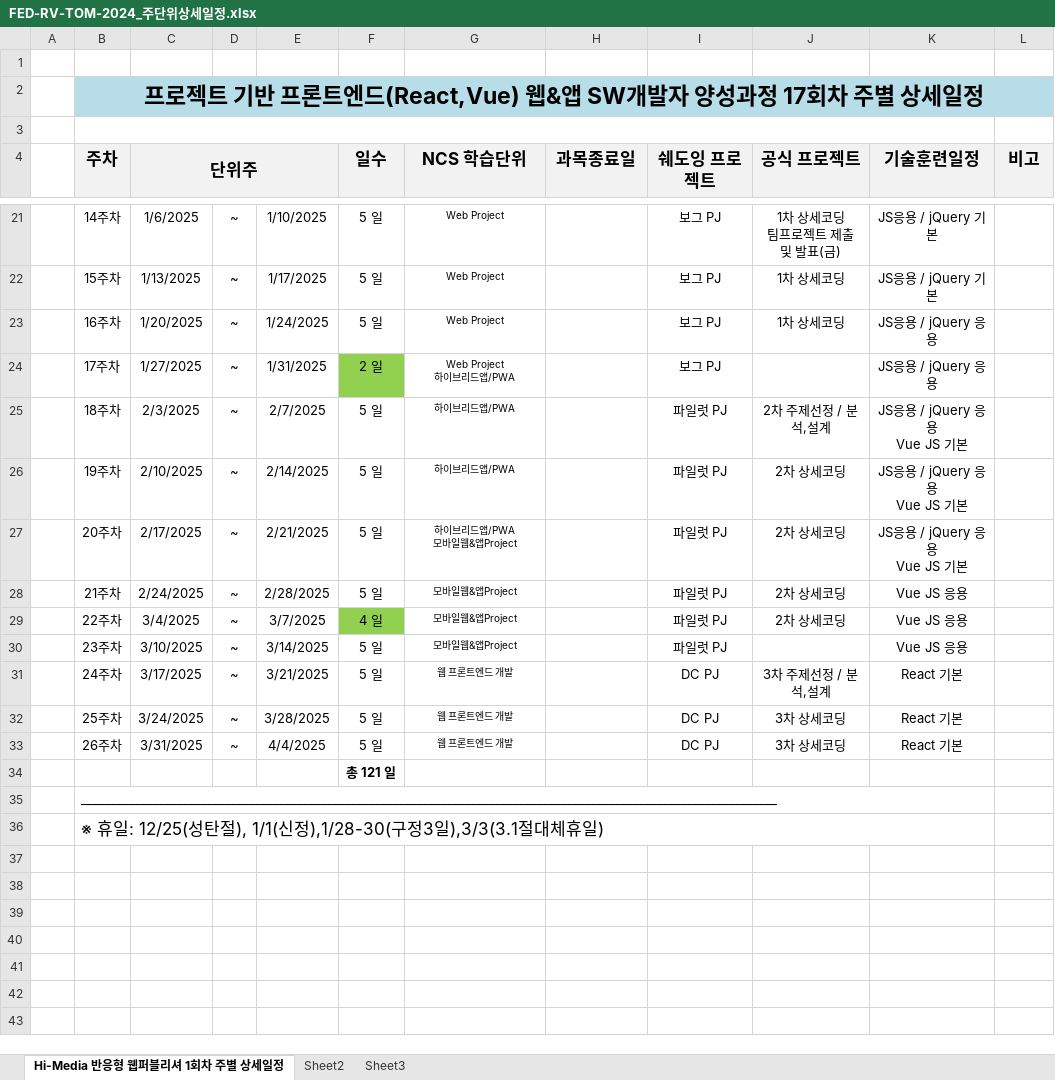
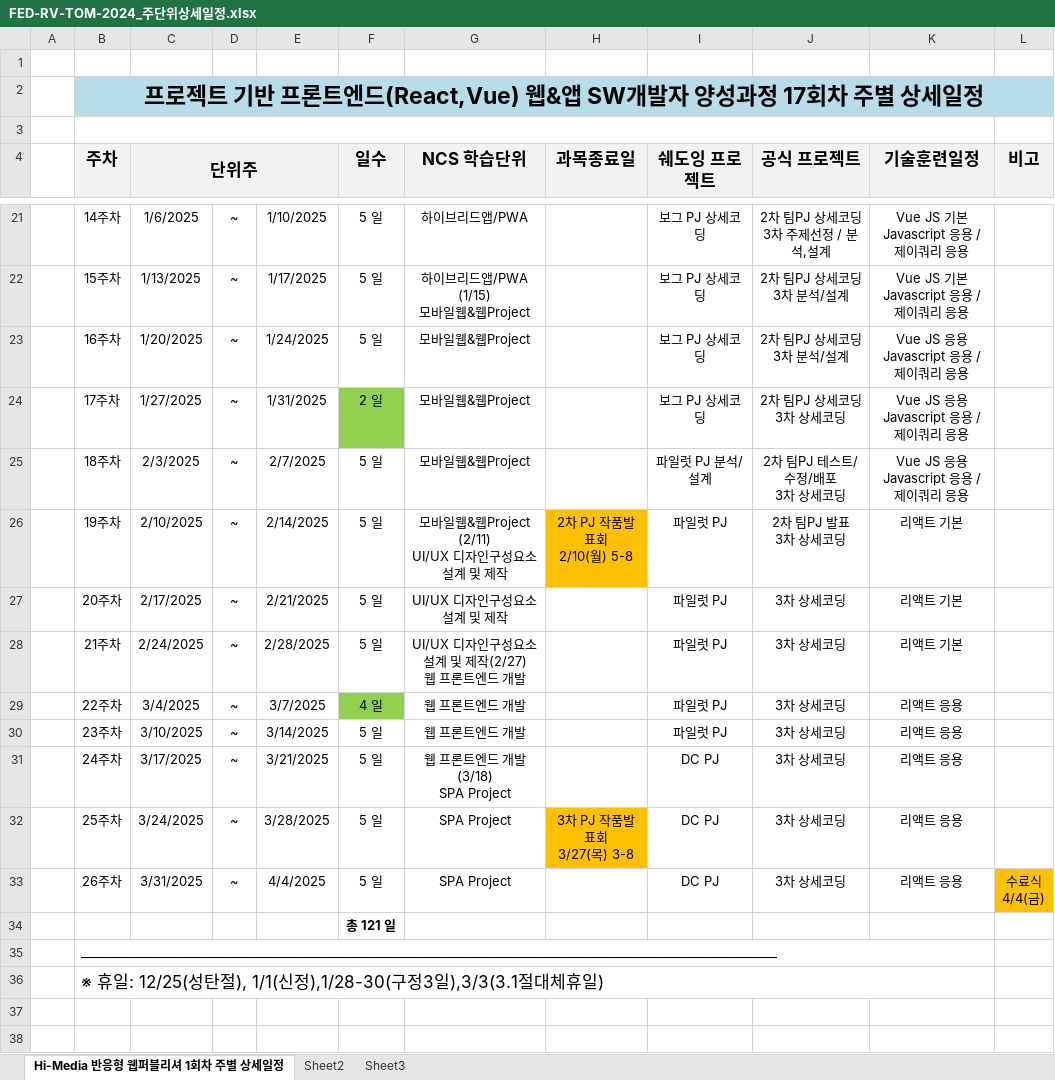
Before and after one commit to kimeming/FED-RV-KHM, an Excel workbook: 000.커리큐럼/주단위상세일정엑셀/FED-RV-TOM-2024_주단위상세일정.xlsx, sheet Hi-Media 반응형 웹퍼블리셔 1회차 주별 상세일정, drawn as a sheet; only a part is shown, gaps mark what is left out; the shorter side is filled out with more unchanged rows; values as stored, in another font and other column widths than the file's, no borders; ↵ is a line break in a cell; the diff covers the shown part only; the diff names each change by its address in the sheet, - before the commit and + after, or states it on an @@ line.

```diff
--- a/000.커리큐럼/주단위상세일정엑셀/FED-RV-TOM-2024_주단위상세일정.xlsx (sheet Hi-Media 반응형 웹퍼블리셔 1회차 주별 상세일정)
+++ b/000.커리큐럼/주단위상세일정엑셀/FED-RV-TOM-2024_주단위상세일정.xlsx (sheet Hi-Media 반응형 웹퍼블리셔 1회차 주별 상세일정)
@@ G21:G33 text size: larger @@
-G21 (NCS 학습단위): Web Project
+G21 (NCS 학습단위): 하이브리드앱/PWA
-I21:I24 (쉐도잉 프로젝트): 보그 PJ
+I21:I24 (쉐도잉 프로젝트): 보그 PJ 상세코딩
-J21 (공식 프로젝트): 1차 상세코딩 ↵ 팀프로젝트 제출 및 발표(금)
+J21 (공식 프로젝트): 2차 팀PJ 상세코딩 ↵ 3차 주제선정 / 분석,설계
-K21:K22 (기술훈련일정): JS응용 / jQuery 기본
+K21:K22 (기술훈련일정): Vue JS 기본 ↵ Javascript 응용 / 제이쿼리 응용
-G22 (NCS 학습단위): Web Project
+G22 (NCS 학습단위): 하이브리드앱/PWA (1/15) ↵ 모바일웹&웹Project
-J22:J23 (공식 프로젝트): 1차 상세코딩
+J22:J23 (공식 프로젝트): 2차 팀PJ 상세코딩 ↵ 3차 분석/설계
-G23 (NCS 학습단위): Web Project
+G23 (NCS 학습단위): 모바일웹&웹Project
-K23:K24 (기술훈련일정): JS응용 / jQuery 응용
+K23:K24 (기술훈련일정): Vue JS 응용 ↵ Javascript 응용 / 제이쿼리 응용
-G24 (NCS 학습단위): Web Project ↵ 하이브리드앱/PWA
+G24 (NCS 학습단위): 모바일웹&웹Project
-J24 (공식 프로젝트): (empty)
+J24 (공식 프로젝트): 2차 팀PJ 상세코딩 ↵ 3차 상세코딩
-G25 (NCS 학습단위): 하이브리드앱/PWA
+G25 (NCS 학습단위): 모바일웹&웹Project
-I25 (쉐도잉 프로젝트): 파일럿 PJ
+I25 (쉐도잉 프로젝트): 파일럿 PJ 분석/설계
-J25 (공식 프로젝트): 2차 주제선정 / 분석,설계
+J25 (공식 프로젝트): 2차 팀PJ 테스트/수정/배포 ↵ 3차 상세코딩
-K25 (기술훈련일정): JS응용 / jQuery 응용 ↵ Vue JS 기본
+K25 (기술훈련일정): Vue JS 응용 ↵ Javascript 응용 / 제이쿼리 응용
-G26 (NCS 학습단위): 하이브리드앱/PWA
+G26 (NCS 학습단위): 모바일웹&웹Project (2/11) ↵ UI/UX 디자인구성요소 설계 및 제작
-H26 (과목종료일): (empty)
+H26 (과목종료일): 2차 PJ 작품발표회 ↵ 2/10(월) 5-8
-H26 fill: none
+H26 fill: #FFC000
-J26 (공식 프로젝트): 2차 상세코딩
+J26 (공식 프로젝트): 2차 팀PJ 발표 ↵ 3차 상세코딩
-K26:K27 (기술훈련일정): JS응용 / jQuery 응용 ↵ Vue JS 기본
+K26:K27 (기술훈련일정): 리액트 기본
-G27 (NCS 학습단위): 하이브리드앱/PWA ↵ 모바일웹&앱Project
+G27 (NCS 학습단위): UI/UX 디자인구성요소 설계 및 제작
-J27:J29 (공식 프로젝트): 2차 상세코딩
+J27:J29 (공식 프로젝트): 3차 상세코딩
-G28 (NCS 학습단위): 모바일웹&앱Project
+G28 (NCS 학습단위): UI/UX 디자인구성요소 설계 및 제작(2/27) ↵ 웹 프론트엔드 개발
-K28 (기술훈련일정): Vue JS 응용
+K28 (기술훈련일정): 리액트 기본
-G29:G30 (NCS 학습단위): 모바일웹&앱Project
+G29:G30 (NCS 학습단위): 웹 프론트엔드 개발
-K29:K30 (기술훈련일정): Vue JS 응용
+K29:K30 (기술훈련일정): 리액트 응용
-J30 (공식 프로젝트): (empty)
+J30 (공식 프로젝트): 3차 상세코딩
-G31 (NCS 학습단위): 웹 프론트엔드 개발
+G31 (NCS 학습단위): 웹 프론트엔드 개발 (3/18) ↵ SPA Project
-J31 (공식 프로젝트): 3차 주제선정 / 분석,설계
+J31 (공식 프로젝트): 3차 상세코딩
-K31:K33 (기술훈련일정): React 기본
+K31:K33 (기술훈련일정): 리액트 응용
-G32:G33 (NCS 학습단위): 웹 프론트엔드 개발
+G32:G33 (NCS 학습단위): SPA Project
-H32 (과목종료일): (empty)
+H32 (과목종료일): 3차 PJ 작품발표회 ↵ 3/27(목) 3-8
-H32 fill: none
+H32 fill: #FFC000
-L33 (비고): (empty)
+L33 (비고): 수료식 ↵ 4/4(금)
-L33 fill: none
+L33 fill: #FFC000
```
Also changed, not shown: 3 hidden or unhidden rows, 44 edited cells and cell formats elsewhere in this sheet, 22 other files.
